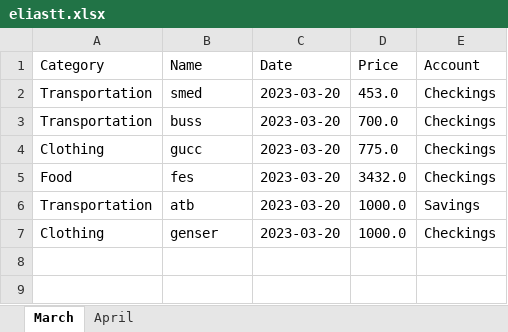
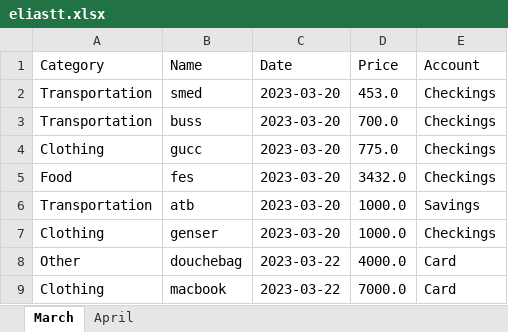
Before and after one commit to Eliastrana/PBS, an Excel workbook: src/main/resources/userfiles/eliastt/eliastt.xlsx, sheet March, drawn as a sheet; values as stored, in another font and other column widths than the file's, no borders; the diff names each change by its address in the sheet, - before the commit and + after, or states it on an @@ line.

```diff
--- a/src/main/resources/userfiles/eliastt/eliastt.xlsx (sheet March)
+++ b/src/main/resources/userfiles/eliastt/eliastt.xlsx (sheet March)
+row 8: Other | douchebag | 2023-03-22 | 4000.0 | Card
+row 9: Clothing | macbook | 2023-03-22 | 7000.0 | Card
```
Also changed, not shown: 15 other files.
